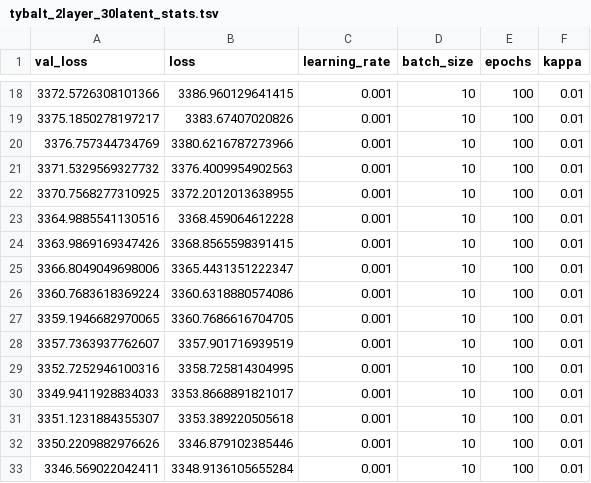
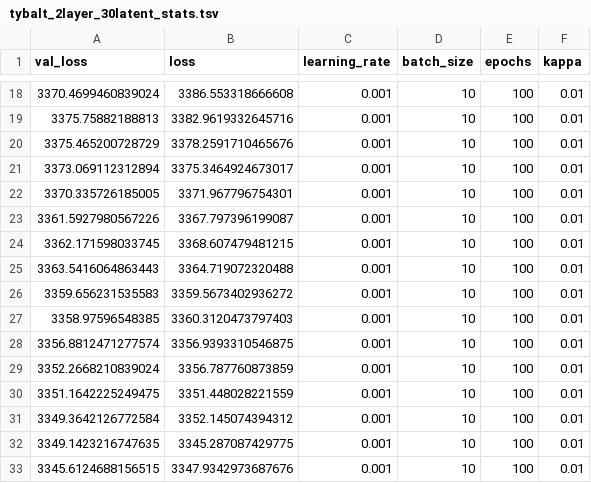
Before and after one commit to greenelab/generic-expression-patterns, a TSV file: pseudomonas_analysis/logs/NN_2500_30/tybalt_2layer_30latent_stats.tsv, drawn as a sheet; only a part is shown, gaps mark what is left out; the diff covers the shown part only.

```diff
--- a/pseudomonas_analysis/logs/NN_2500_30/tybalt_2layer_30latent_stats.tsv
+++ b/pseudomonas_analysis/logs/NN_2500_30/tybalt_2layer_30latent_stats.tsv
@@ -18,16 +18,16 @@ val_loss	loss	learning_rate	batch_size	epochs	kappa
-3372.5726308101366	3386.960129641415	0.001	10	100	0.01
-3375.1850278197217	3383.67407020826	0.001	10	100	0.01
-3376.757344734769	3380.6216787273966	0.001	10	100	0.01
-3371.5329569327732	3376.4009954902563	0.001	10	100	0.01
-3370.7568277310925	3372.2012013638955	0.001	10	100	0.01
-3364.9885541130516	3368.459064612228	0.001	10	100	0.01
-3363.9869169347426	3368.8565598391415	0.001	10	100	0.01
-3366.8049049698006	3365.4431351222347	0.001	10	100	0.01
-3360.7683618369224	3360.6318880574086	0.001	10	100	0.01
-3359.1946682970065	3360.7686616704705	0.001	10	100	0.01
-3357.7363937762607	3357.901716939519	0.001	10	100	0.01
-3352.7252946100316	3358.725814304995	0.001	10	100	0.01
-3349.9411928834033	3353.8668891821017	0.001	10	100	0.01
-3351.1231884355307	3353.389220505618	0.001	10	100	0.01
-3350.2209882976626	3346.879102385446	0.001	10	100	0.01
-3346.569022042411	3348.9136105655284	0.001	10	100	0.01
+3370.4699460839024	3386.553318666608	0.001	10	100	0.01
+3375.75882188813	3382.9619332645716	0.001	10	100	0.01
+3375.465200728729	3378.2591710465676	0.001	10	100	0.01
+3373.069112312894	3375.3464924673017	0.001	10	100	0.01
+3370.335726185005	3371.967796754301	0.001	10	100	0.01
+3361.5927980567226	3367.797396199087	0.001	10	100	0.01
+3362.171598033745	3368.607479481215	0.001	10	100	0.01
+3363.5416064863443	3364.719072320488	0.001	10	100	0.01
+3359.656231535583	3359.5673402936272	0.001	10	100	0.01
+3358.97596548385	3360.3120473797403	0.001	10	100	0.01
+3356.8812471277574	3356.9393310546875	0.001	10	100	0.01
+3352.2668210839024	3356.787760873859	0.001	10	100	0.01
+3351.1642225249475	3351.448028221559	0.001	10	100	0.01
+3349.3642126772584	3352.145074394312	0.001	10	100	0.01
+3349.1423216747635	3345.287087429775	0.001	10	100	0.01
+3345.6124688156515	3347.9342973687676	0.001	10	100	0.01
```
Also changed, not shown: 168 edited cells elsewhere in this file, configs/config_pseudomonas_33245.tsv, pseudomonas_analysis/generic_gene_summary_E-GEOD-33245_1v2.tsv, 30 other files.
